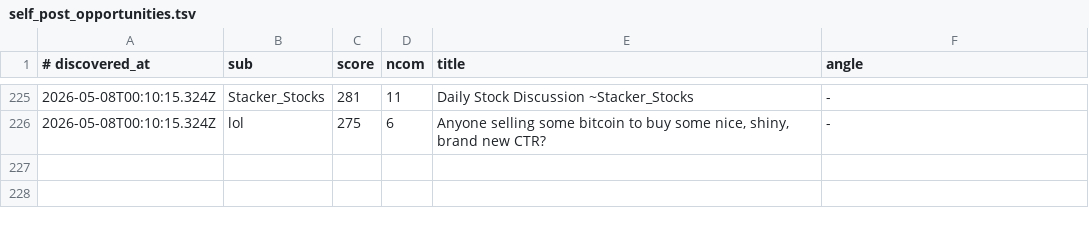
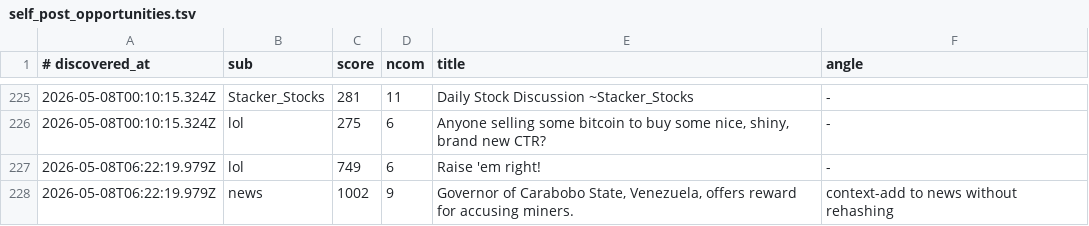
Before and after one commit to szamaniai/sn-monetization-runtime, a TSV file: data/sn_targets_accumulated/self_post_opportunities.tsv, drawn as a sheet; only a part is shown, gaps mark what is left out; the diff names each change by its address in the sheet, - before the commit and + after, or states it on an @@ line.

```diff
--- a/data/sn_targets_accumulated/self_post_opportunities.tsv
+++ b/data/sn_targets_accumulated/self_post_opportunities.tsv
+row 227: 2026-05-08T06:22:19.979Z | lol | 749 | 6 | Raise 'em right! | -
+row 228: 2026-05-08T06:22:19.979Z | news | 1002 | 9 | Governor of Carabobo State, Venezuela, offers reward for accusing miners. | context-add to news without rehashing
```
Also changed, not shown: data/sn_targets_accumulated/all_signals.tsv, 2 other files.
